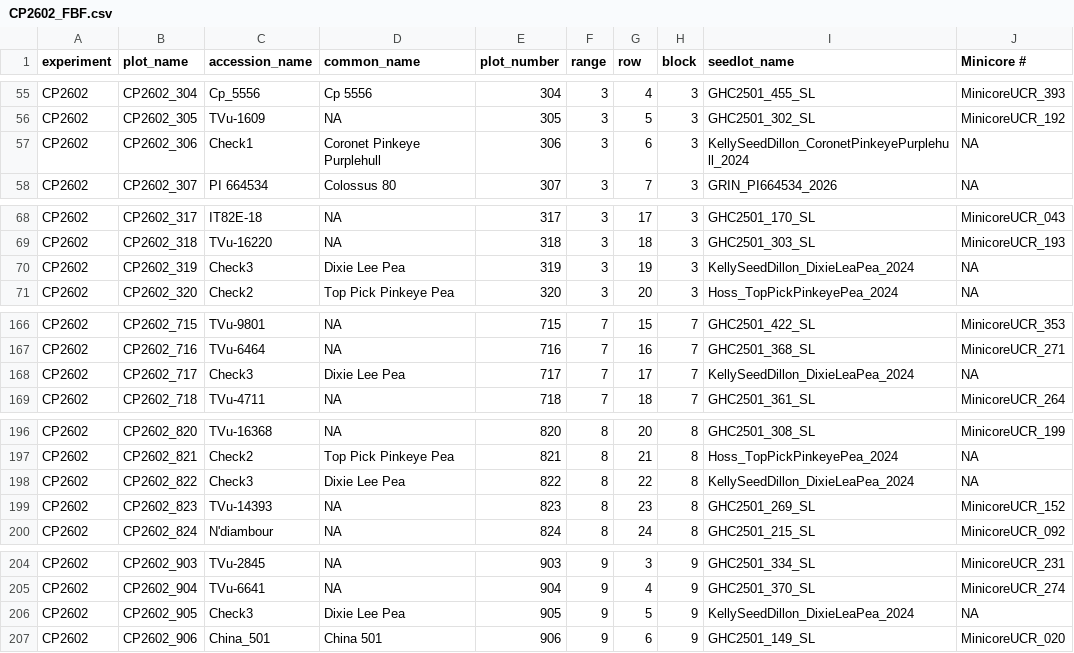
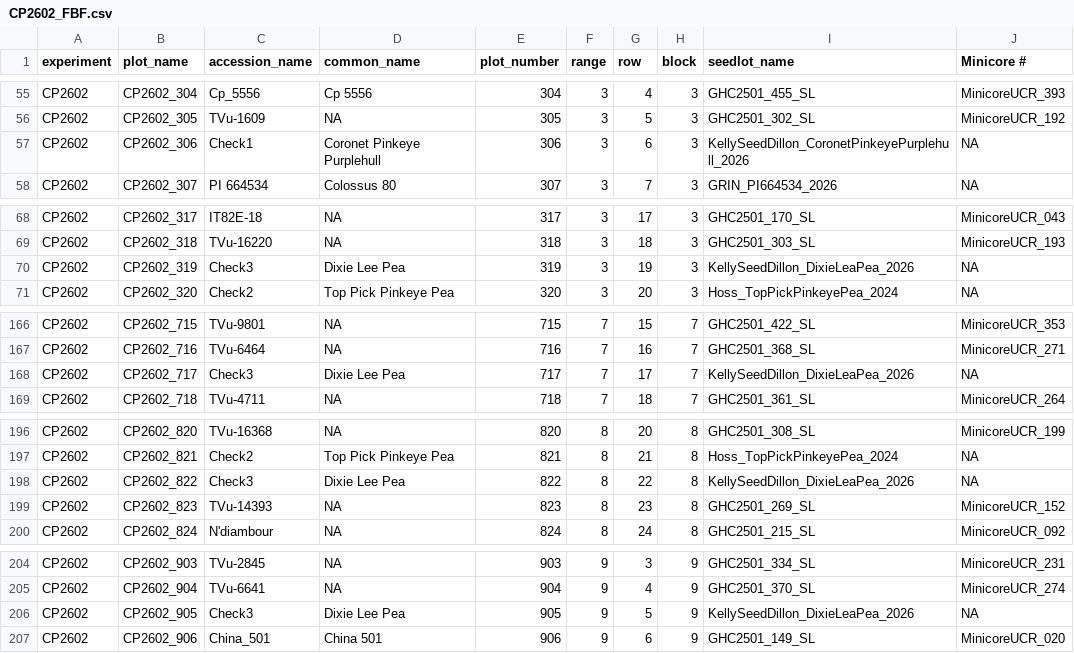
Before and after one commit to wwspive/cowpeas, a CSV file: data/CP2602_cowpea_diversity/CP2602_FBF.csv, drawn as a sheet; only a part is shown, gaps mark what is left out; the diff covers the shown part only.

```diff
--- a/data/CP2602_cowpea_diversity/CP2602_FBF.csv
+++ b/data/CP2602_cowpea_diversity/CP2602_FBF.csv
@@ -57 +57 @@
-"CP2602","CP2602_306","Check1","Coronet Pinkeye Purplehull",306,3,6,"3","KellySeedDillon_CoronetPinkeyePurplehull_2024",NA
+"CP2602","CP2602_306","Check1","Coronet Pinkeye Purplehull",306,3,6,3,"KellySeedDillon_CoronetPinkeyePurplehull_2026",NA
@@ -70 +70 @@
-"CP2602","CP2602_319","Check3","Dixie Lee Pea",319,3,19,"3","KellySeedDillon_DixieLeaPea_2024",NA
+"CP2602","CP2602_319","Check3","Dixie Lee Pea",319,3,19,3,"KellySeedDillon_DixieLeaPea_2026",NA
@@ -168 +168 @@
-"CP2602","CP2602_717","Check3","Dixie Lee Pea",717,7,17,"7","KellySeedDillon_DixieLeaPea_2024",NA
+"CP2602","CP2602_717","Check3","Dixie Lee Pea",717,7,17,7,"KellySeedDillon_DixieLeaPea_2026",NA
@@ -198 +198 @@
-"CP2602","CP2602_822","Check3","Dixie Lee Pea",822,8,22,"8","KellySeedDillon_DixieLeaPea_2024",NA
+"CP2602","CP2602_822","Check3","Dixie Lee Pea",822,8,22,8,"KellySeedDillon_DixieLeaPea_2026",NA
@@ -206 +206 @@
-"CP2602","CP2602_905","Check3","Dixie Lee Pea",905,9,5,"9","KellySeedDillon_DixieLeaPea_2024",NA
+"CP2602","CP2602_905","Check3","Dixie Lee Pea",905,9,5,9,"KellySeedDillon_DixieLeaPea_2026",NA
```
Also changed, not shown: 23 edited cells elsewhere in this file, data/inventory_files/cowpea_inventory_2026.04.23.csv, 1 other file.
